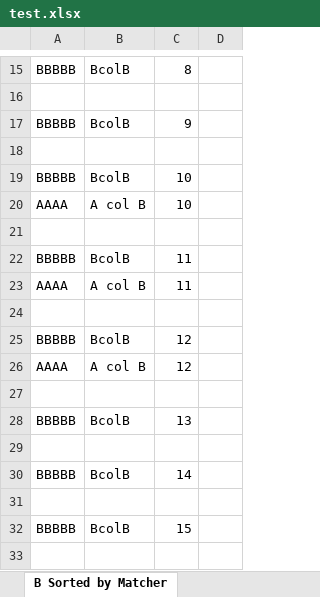
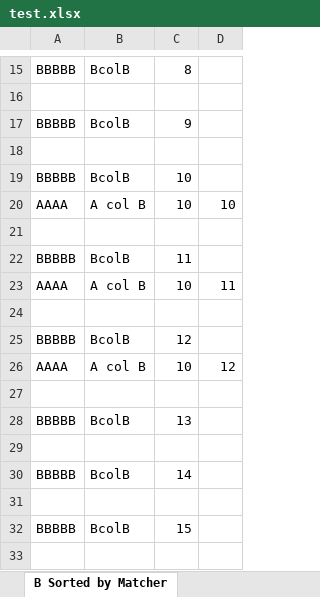
Before and after one commit to mingusone/excel_matcher, an Excel workbook: test.xlsx, sheet B Sorted by Matcher, drawn as a sheet; only a part is shown, gaps mark what is left out; values as stored, in another font and other column widths than the file's, no borders; the diff names each change by its address in the sheet, - before the commit and + after, or states it on an @@ line.

Commit message:
Added Matcher.py for quick terminal execution. Directly saved from JN

```diff
--- a/test.xlsx (sheet B Sorted by Matcher)
+++ b/test.xlsx (sheet B Sorted by Matcher)
-D20: (empty)
+D20: 10
-C23: 11
+C23: 10
-D23: (empty)
+D23: 11
-C26: 12
+C26: 10
-D26: (empty)
+D26: 12
```
Also changed, not shown: sheet A Sorted by Matcher, sheet A, 4 other files.
